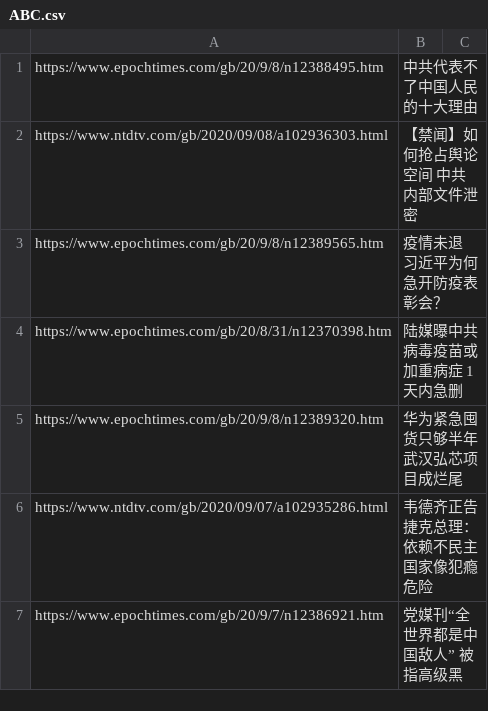
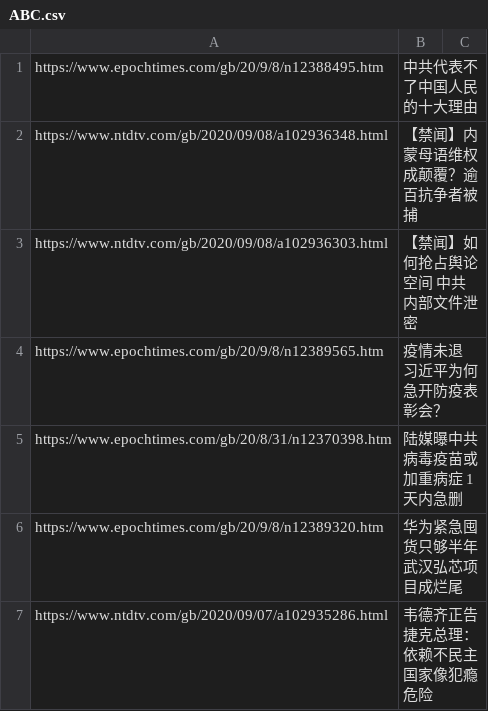
Before and after one commit to sendtruth2020/goodnews, a CSV file: indexes/ABC.csv, drawn as a sheet; only a part is shown; the shorter side is filled out with more unchanged rows; the diff names each change by its address in the sheet, - before the commit and + after, or states it on an @@ line.

Commit message:
Update ABC.csv

```diff
--- a/indexes/ABC.csv
+++ b/indexes/ABC.csv
+row 2: https://www.ntdtv.com/gb/2020/09/08/a102936348.html | 【禁闻】内蒙母语维权成颠覆？逾百抗争者被捕
```
